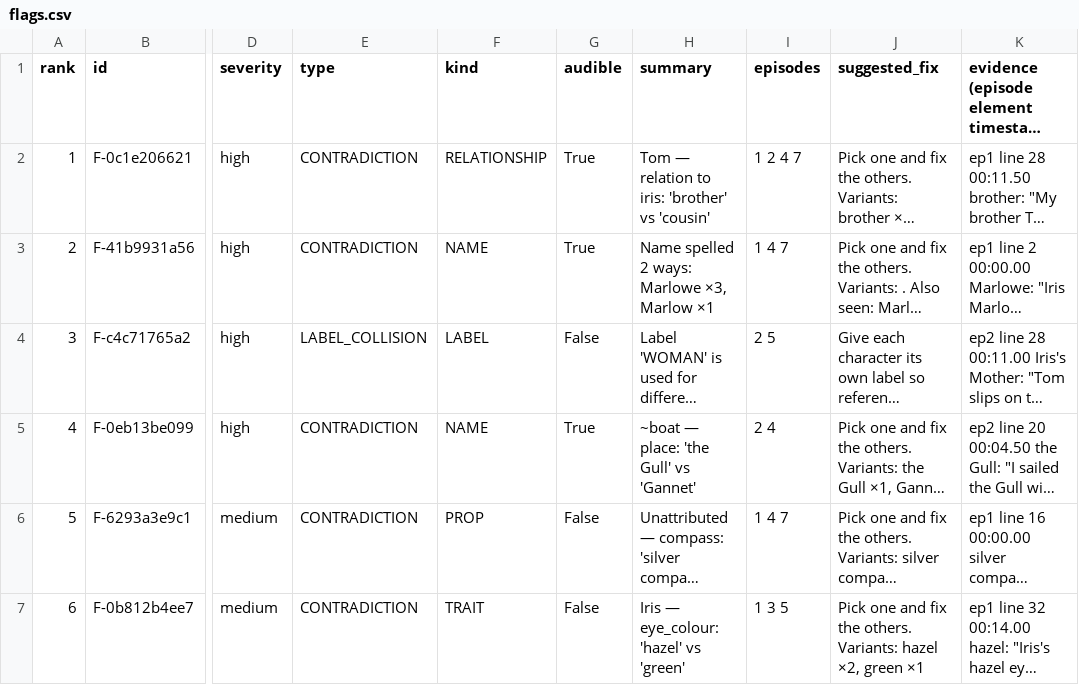
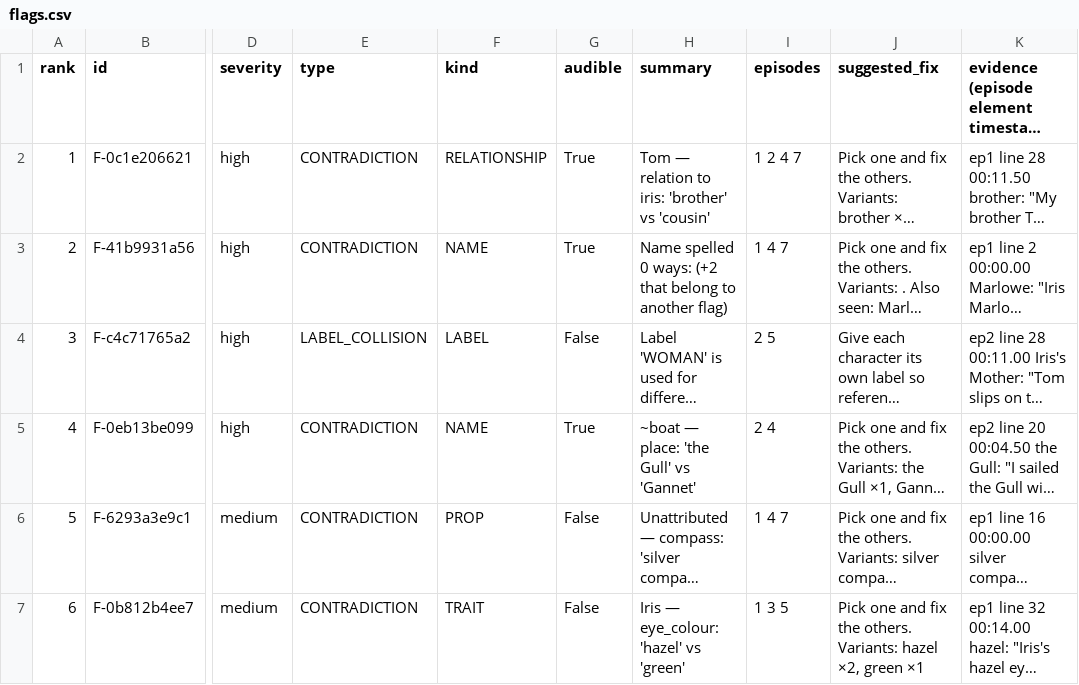
Before and after one commit to shubham-nare/microdrama-continuity-checker, a CSV file: demo/gate_output_new/flags.csv, drawn as a sheet; only a part is shown, gaps mark what is left out; long unchanged cells end in …; the diff names each change by its address in the sheet, - before the commit and + after, or states it on an @@ line.

```diff
--- a/demo/gate_output_new/flags.csv
+++ b/demo/gate_output_new/flags.csv
-H3 (summary): Name spelled 2 ways: Marlowe ×3, Marlow ×1
+H3 (summary): Name spelled 0 ways: (+2 that belong to another flag)
```
Also changed, not shown: demo/output/_mutated_run/flags.csv, demo/output/flags.csv, 27 other files.
